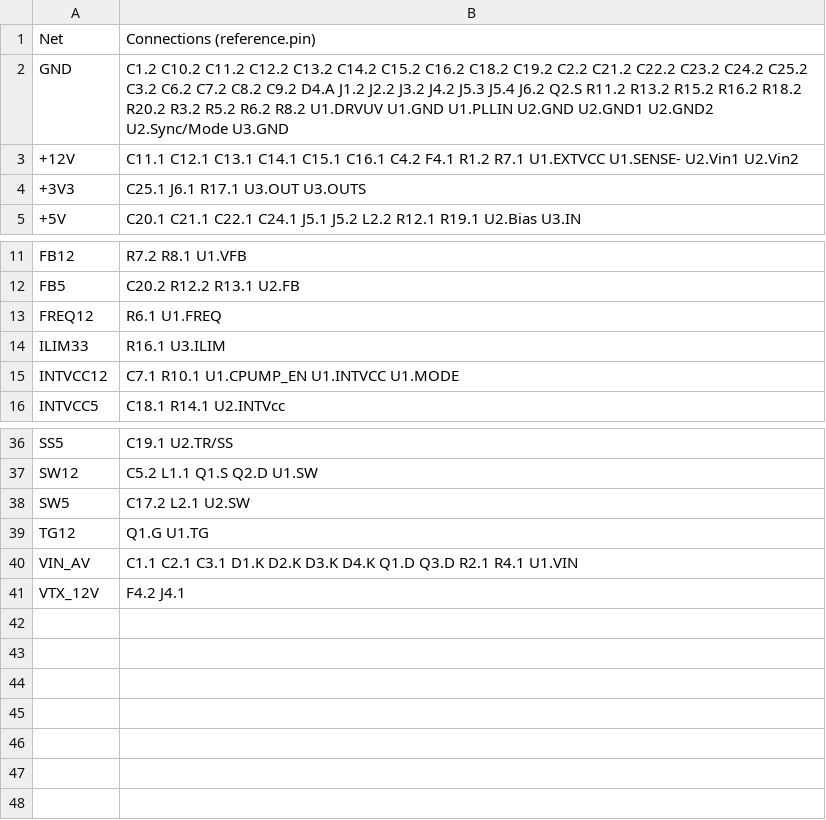
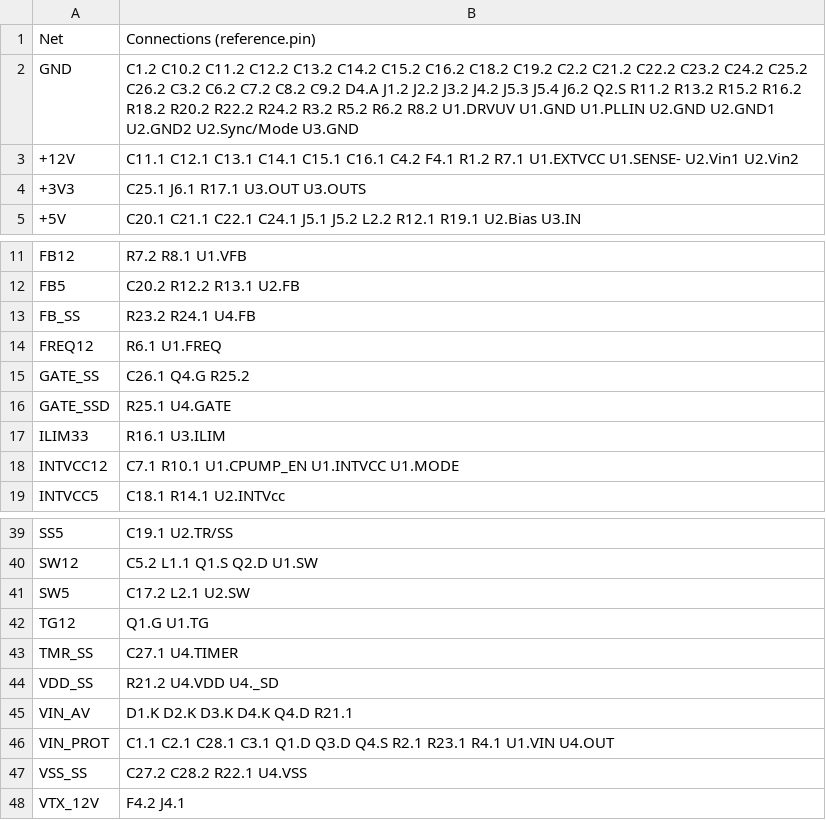
Before and after one commit to ghostboy-I/drone-ltspice-topologies, a CSV file: Topologies/10_Hardware_Schematics_ESC_Avionics/Avionics_Netlist.csv, drawn as a sheet; only a part is shown, gaps mark what is left out.

```diff
--- a/Topologies/10_Hardware_Schematics_ESC_Avionics/Avionics_Netlist.csv
+++ b/Topologies/10_Hardware_Schematics_ESC_Avionics/Avionics_Netlist.csv
@@ -1,3 +1,3 @@
 Net,Connections (reference.pin)
-GND,C1.2 C10.2 C11.2 C12.2 C13.2 C14.2 C15.2 C16.2 C18.2 C19.2 C2.2 C21.2 C22.2 C23.2 C24.2 C25.2 C3.2 C6.2 C7.2 C8.2 C9.2 D4.A J1.2 J2.2 J3.2 J4.2 J5.3 J5.4 J6.2 Q2.S R11.2 R13.2 R15.2 R16.2 R18.2 R20.2 R3.2 R5.2 R6.2 R8.2 U1.DRVUV U1.GND U1.PLLIN U2.GND U2.GND1 U2.GND2 U2.Sync/Mode U3.GND
+GND,C1.2 C10.2 C11.2 C12.2 C13.2 C14.2 C15.2 C16.2 C18.2 C19.2 C2.2 C21.2 C22.2 C23.2 C24.2 C25.2 C26.2 C3.2 C6.2 C7.2 C8.2 C9.2 D4.A J1.2 J2.2 J3.2 J4.2 J5.3 J5.4 J6.2 Q2.S R11.2 R13.2 R15.2 R16.2 R18.2 R20.2 R22.2 R24.2 R3.2 R5.2 R6.2 R8.2 U1.DRVUV U1.GND U1.PLLIN U2.GND U2.GND1 U2.GND2 U2.Sync/Mode U3.GND
 +12V,C11.1 C12.1 C13.1 C14.1 C15.1 C16.1 C4.2 F4.1 R1.2 R7.1 U1.EXTVCC U1.SENSE- U2.Vin1 U2.Vin2
@@ -12,3 +12,6 @@ FB12,R7.2 R8.1 U1.VFB
 FB5,C20.2 R12.2 R13.1 U2.FB
+FB_SS,R23.2 R24.1 U4.FB
 FREQ12,R6.1 U1.FREQ
+GATE_SS,C26.1 Q4.G R25.2
+GATE_SSD,R25.1 U4.GATE
 ILIM33,R16.1 U3.ILIM
@@ -39,3 +42,7 @@ SW5,C17.2 L2.1 U2.SW
 TG12,Q1.G U1.TG
-VIN_AV,C1.1 C2.1 C3.1 D1.K D2.K D3.K D4.K Q1.D Q3.D R2.1 R4.1 U1.VIN
+TMR_SS,C27.1 U4.TIMER
+VDD_SS,R21.2 U4.VDD U4._SD
+VIN_AV,D1.K D2.K D3.K D4.K Q4.D R21.1
+VIN_PROT,C1.1 C2.1 C28.1 C3.1 Q1.D Q3.D Q4.S R2.1 R23.1 R4.1 U1.VIN U4.OUT
+VSS_SS,C27.2 C28.2 R22.1 U4.VSS
 VTX_12V,F4.2 J4.1
```
Also changed, not shown: Topologies/10_Hardware_Schematics_ESC_Avionics/Avionics_BOM.csv, Topologies/10_Hardware_Schematics_ESC_Avionics/ESC_BOM.csv, 46 other files.
